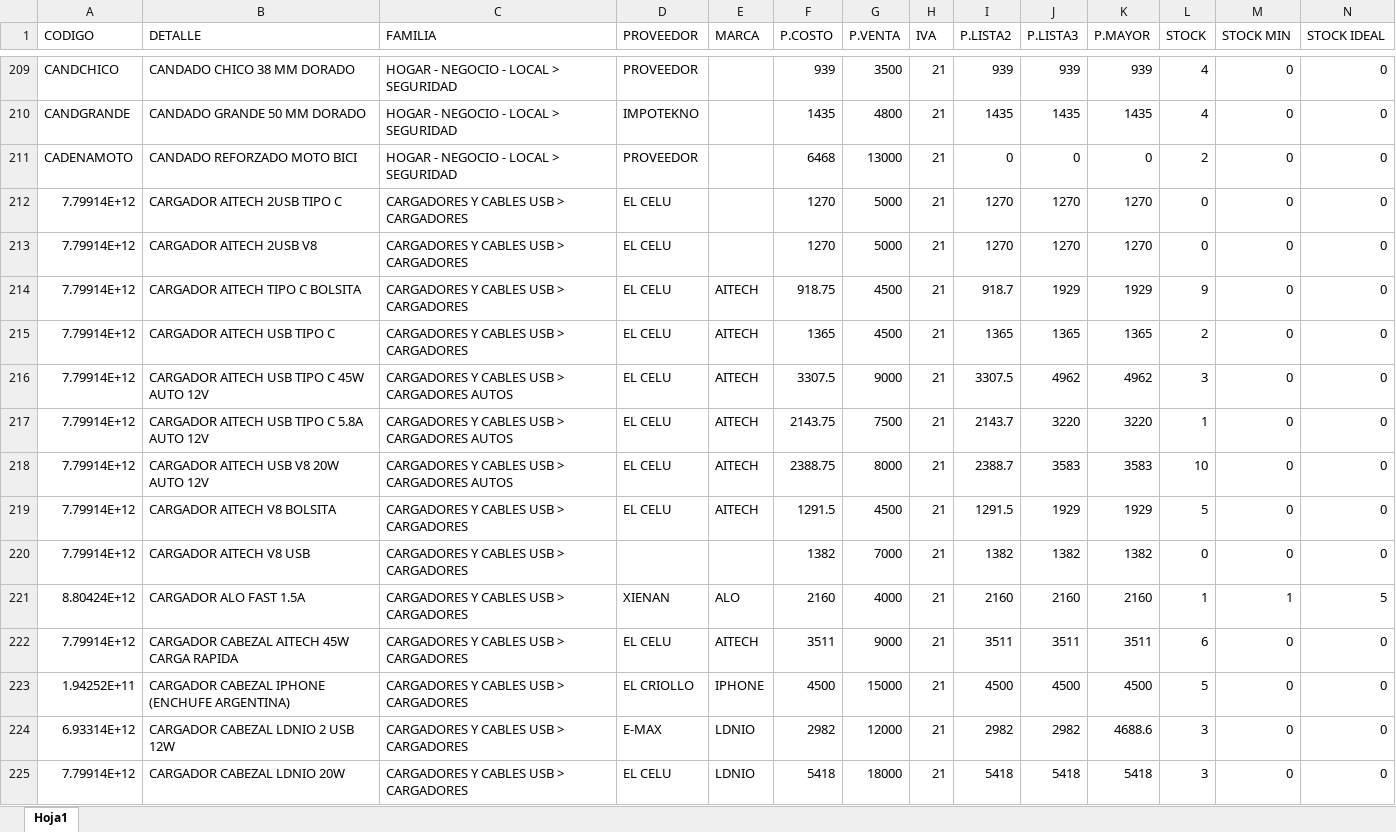
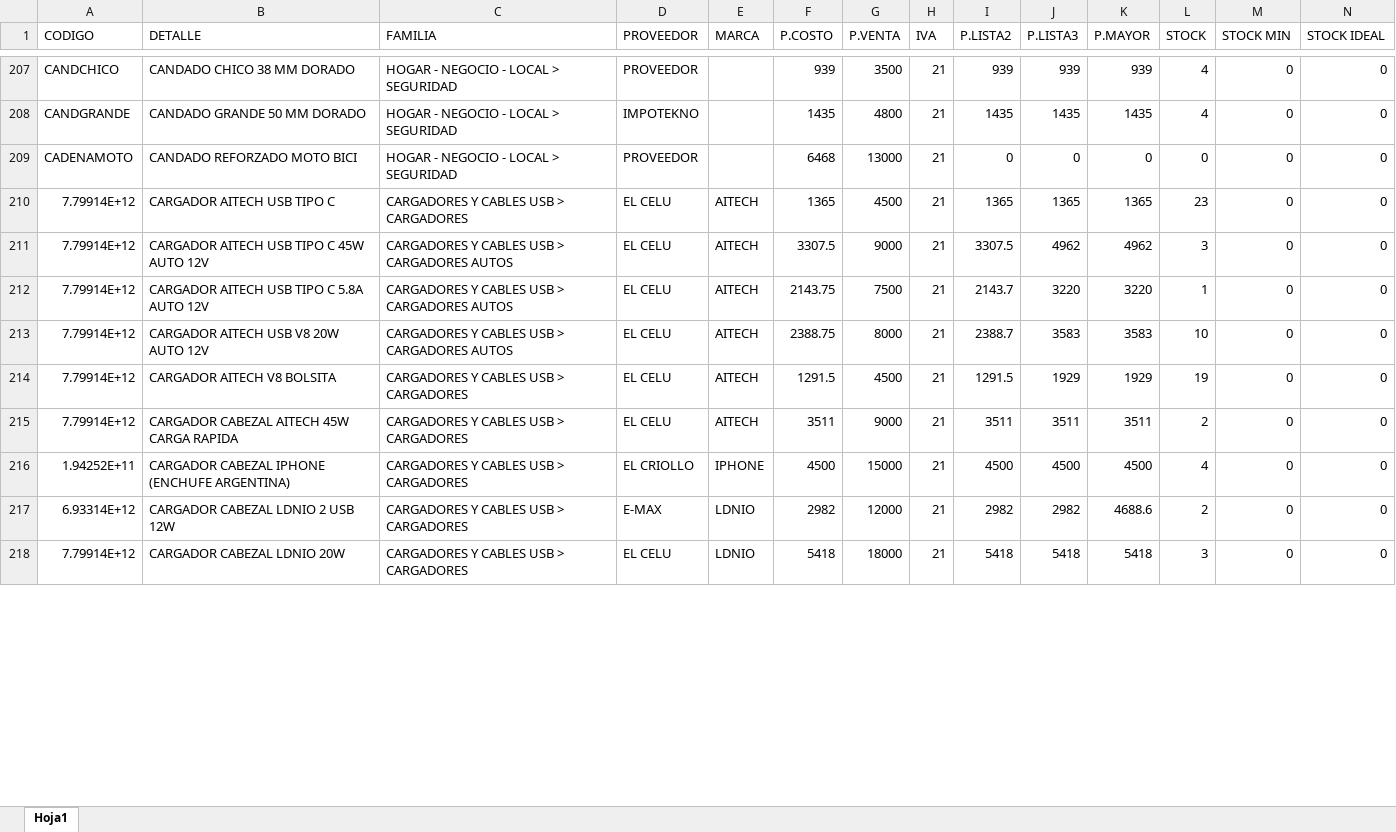
Before and after one commit to matias95ap/novacenter, an Excel workbook: tienda/productos.xlsx, sheet Hoja1, drawn as a sheet; only a part is shown, gaps mark what is left out; values as stored, in another font and other column widths than the file's, no borders; removed rows and columns are numbered as before the commit, all else as after; the diff covers the shown part only; the diff names each change by its address in the sheet, - before the commit and + after, or states it on an @@ line.

Commit message:
Actualizar productos.xlsx e imagenes

```diff
--- a/tienda/productos.xlsx (sheet Hoja1)
+++ b/tienda/productos.xlsx (sheet Hoja1)
-L209 (STOCK): 2
+L209 (STOCK): 0
-row 212: 7.79914E+12 | CARGADOR AITECH 2USB TIPO C | CARGADORES Y CABLES USB > CARGADORES | EL CELU |  | 1270 | 5000 | 21 | 1270 | 1270 | 1270 | 0 | 0 | 0
-row 213: 7.79914E+12 | CARGADOR AITECH 2USB V8 | CARGADORES Y CABLES USB > CARGADORES | EL CELU |  | 1270 | 5000 | 21 | 1270 | 1270 | 1270 | 0 | 0 | 0
-row 214: 7.79914E+12 | CARGADOR AITECH TIPO C BOLSITA | CARGADORES Y CABLES USB > CARGADORES | EL CELU | AITECH | 918.75 | 4500 | 21 | 918.7 | 1929 | 1929 | 9 | 0 | 0
-L210 (STOCK): 2
+L210 (STOCK): 23
-L214 (STOCK): 5
+L214 (STOCK): 19
-row 220: 7.79914E+12 | CARGADOR AITECH V8 USB | CARGADORES Y CABLES USB > CARGADORES |  |  | 1382 | 7000 | 21 | 1382 | 1382 | 1382 | 0 | 0 | 0
-row 221: 8.80424E+12 | CARGADOR ALO FAST 1.5A | CARGADORES Y CABLES USB > CARGADORES | XIENAN | ALO | 2160 | 4000 | 21 | 2160 | 2160 | 2160 | 1 | 1 | 5
-L215 (STOCK): 6
+L215 (STOCK): 2
-L216 (STOCK): 5
+L216 (STOCK): 4
-L217 (STOCK): 3
+L217 (STOCK): 2
```
Also changed, not shown: 13 added rows, 16 removed rows and 44 edited cells elsewhere in this sheet.
